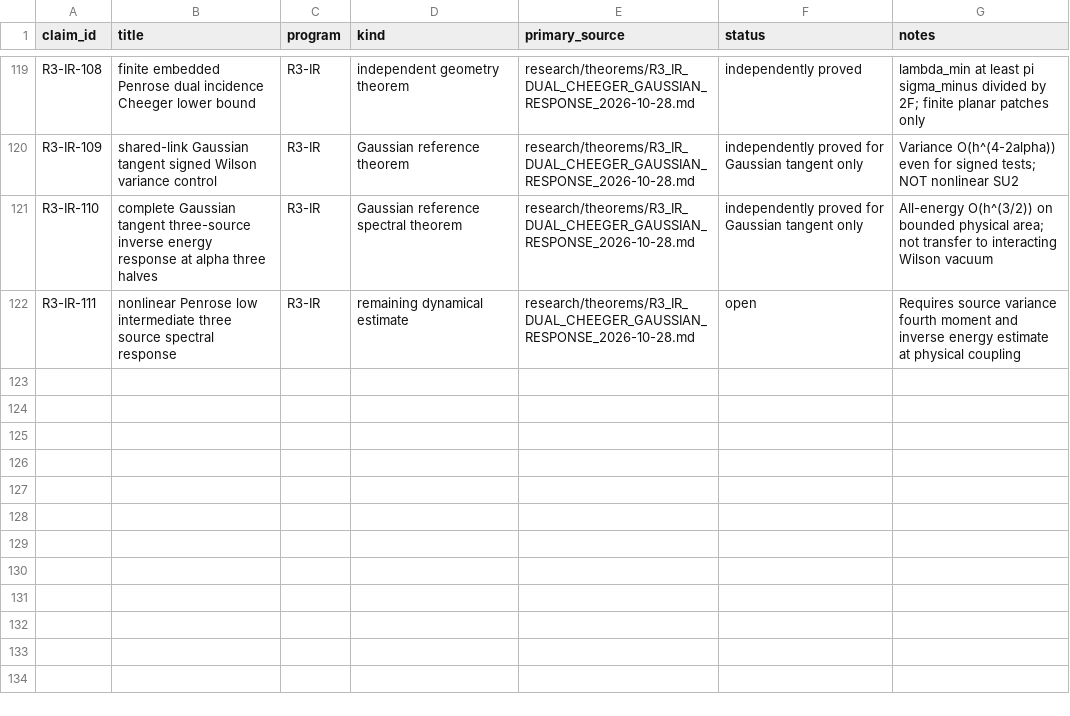
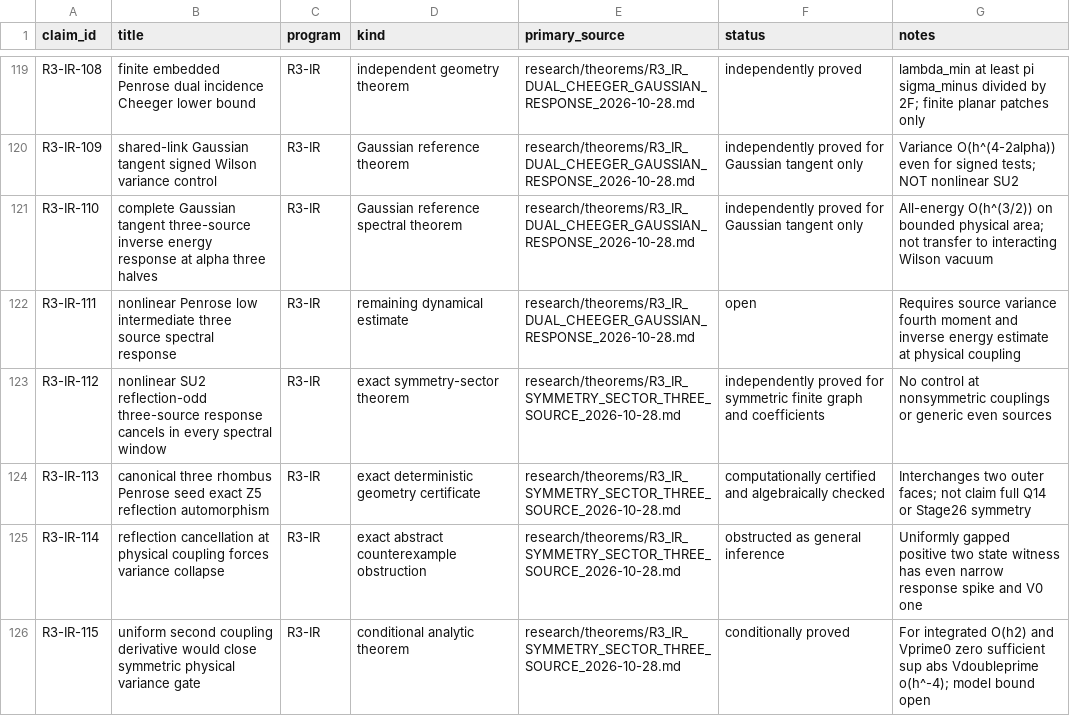
Before and after one commit to syncgravity/Singular-Boundary, a CSV file: research/claims/CLAIM_LEDGER.csv, drawn as a sheet; only a part is shown, gaps mark what is left out; the diff names each change by its address in the sheet, - before the commit and + after, or states it on an @@ line.

Commit message:
ledger: exact SU2 reflection selection, Penrose seed automorphism and response spike limitation

```diff
--- a/research/claims/CLAIM_LEDGER.csv
+++ b/research/claims/CLAIM_LEDGER.csv
+row 123: R3-IR-112 | nonlinear SU2 reflection-odd three-source response cancels in every spectral window | R3-IR | exact symmetry-sector theorem | research/theorems/R3_IR_SYMMETRY_SECTOR_THREE_SOURCE_2026-10-28.md | independently proved for symmetric finite graph and coefficients | No control at nonsymmetric couplings or generic even sources
+row 124: R3-IR-113 | canonical three rhombus Penrose seed exact Z5 reflection automorphism | R3-IR | exact deterministic geometry certificate | research/theorems/R3_IR_SYMMETRY_SECTOR_THREE_SOURCE_2026-10-28.md | computationally certified and algebraically checked | Interchanges two outer faces; not claim full Q14 or Stage26 symmetry
+row 125: R3-IR-114 | reflection cancellation at physical coupling forces variance collapse | R3-IR | exact abstract counterexample obstruction | research/theorems/R3_IR_SYMMETRY_SECTOR_THREE_SOURCE_2026-10-28.md | obstructed as general inference | Uniformly gapped positive two state witness has even narrow response spike and V0 one
+row 126: R3-IR-115 | uniform second coupling derivative would close symmetric physical variance gate | R3-IR | conditional analytic theorem | research/theorems/R3_IR_SYMMETRY_SECTOR_THREE_SOURCE_2026-10-28.md | conditionally proved | For integrated O(h2) and Vprime0 zero sufficient sup abs Vdoubleprime o(h^-4); model bound open
```
